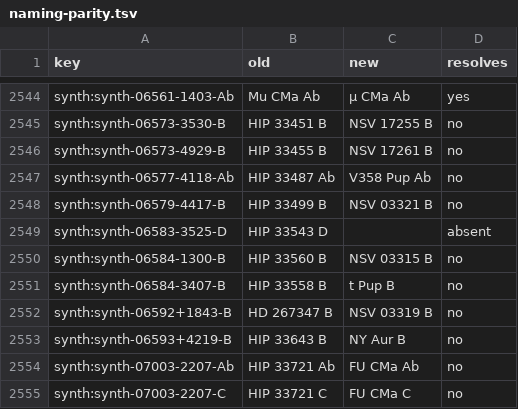
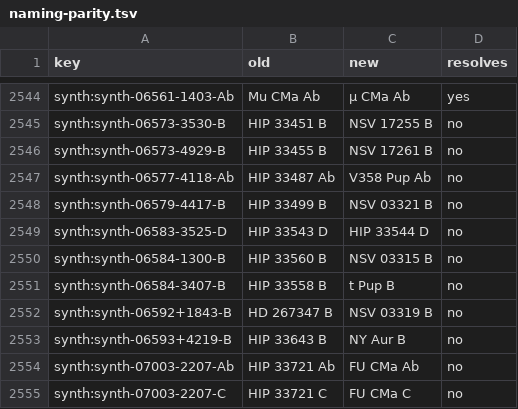
Before and after one commit to alexmensch/stellata, a TSV file: scripts/catalog/naming/naming-parity.tsv, drawn as a sheet; only a part is shown, gaps mark what is left out; the diff covers the shown part only.

```diff
--- a/scripts/catalog/naming/naming-parity.tsv
+++ b/scripts/catalog/naming/naming-parity.tsv
@@ -2548,3 +2548,3 @@ synth:synth-06577-4118-Ab	HIP 33487 Ab	V358 Pup Ab	no
 synth:synth-06579-4417-B	HIP 33499 B	NSV 03321 B	no
-synth:synth-06583-3525-D	HIP 33543 D		absent
+synth:synth-06583-3525-D	HIP 33543 D	HIP 33544 D	no
 synth:synth-06584-1300-B	HIP 33560 B	NSV 03315 B	no
```
Also changed, not shown: 20 edited cells elsewhere in this file, scripts/catalog/naming/naming-duplicates.tsv, 4 other files.
